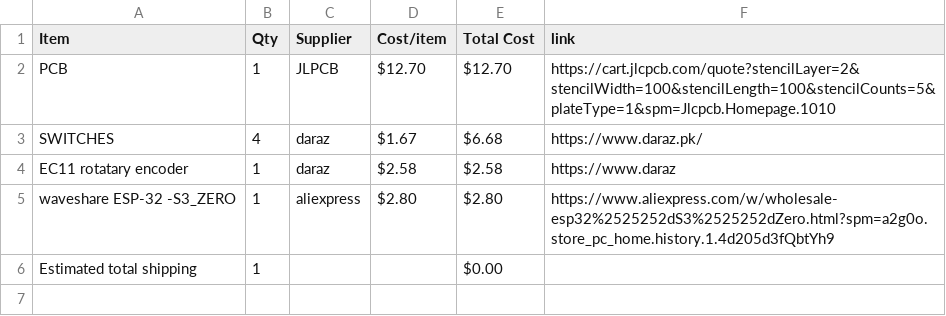
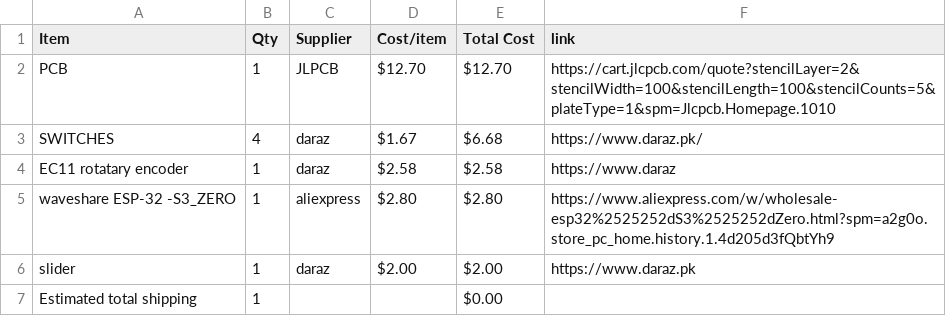
Before and after one commit to hadiwastaken/MIDI-KEYPAD, a CSV file: BOM.csv, drawn as a sheet.

Commit message:
Sync Midi Keyboard from Half Life

```diff
--- a/BOM.csv
+++ b/BOM.csv
@@ -5,2 +5,3 @@ EC11 rotatary encoder,1,daraz,$2.58,$2.58,https://www.daraz
 waveshare ESP-32 -S3_ZERO,1,aliexpress,$2.80,$2.80,https://www.aliexpress.com/w/wholesale-esp32%2525252dS3%2525252dZero.html?spm=a2g0o.store_pc_home.history.1.4d205d3fQbtYh9
+slider,1,daraz,$2.00,$2.00,https://www.daraz.pk
 Estimated total shipping,1,,,$0.00,
```
